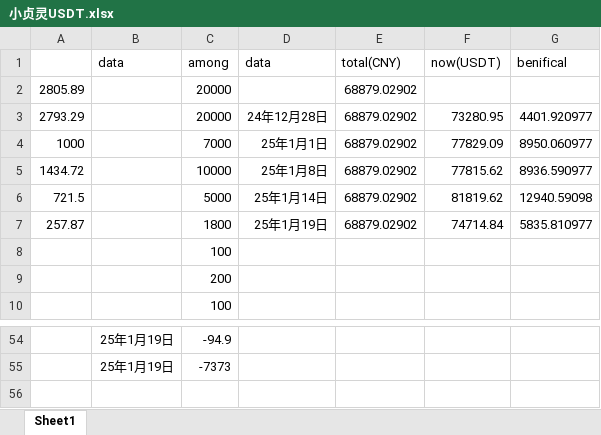
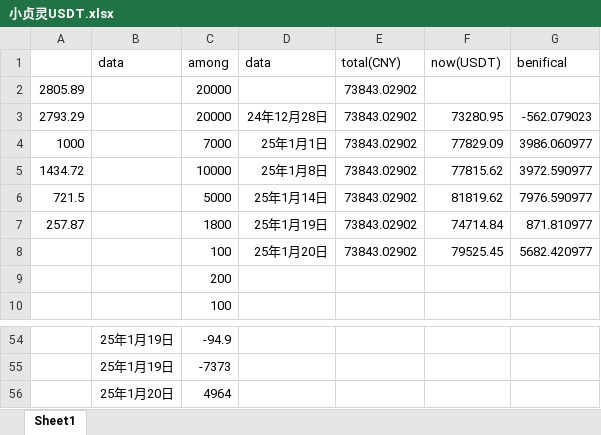
Before and after one commit to qcao2003/mother_BTC_record, an Excel workbook: 小贞灵USDT.xlsx, sheet Sheet1, drawn as a sheet; only a part is shown, gaps mark what is left out; values as stored, in another font and other column widths than the file's, no borders; removed rows and columns are numbered as before the commit, all else as after; the diff names each change by its address in the sheet, - before the commit and + after, or states it on an @@ line.

Commit message:
20250120

```diff
--- a/小贞灵USDT.xlsx (sheet Sheet1)
+++ b/小贞灵USDT.xlsx (sheet Sheet1)
-E2:E7 (total(CNY)): 68879.02902
+E2:E7 (total(CNY)): 73843.02902
-G3 (benifical): 4401.920977
+G3 (benifical): -562.079023
-G4 (benifical): 8950.060977
+G4 (benifical): 3986.060977
-G5 (benifical): 8936.590977
+G5 (benifical): 3972.590977
-G6 (benifical): 12940.59098
+G6 (benifical): 7976.590977
-G7 (benifical): 5835.810977
+G7 (benifical): 871.810977
-row 8:  |  | 100
+row 8:  |  | 100 | 25年1月20日 | 73843.02902 | 79525.45 | 5682.420977
+row 56:  | 25年1月20日 | 4964
```
